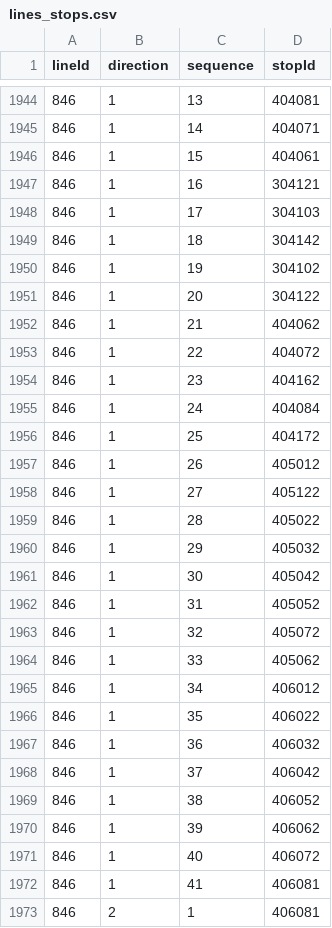
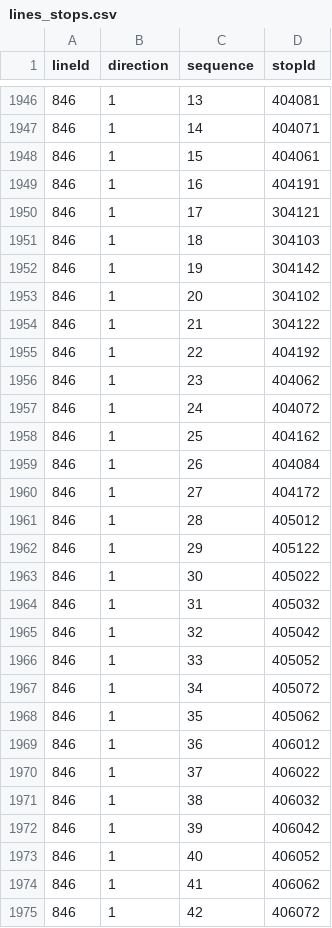
Before and after one commit to openstreetmap-si/bus-routes-osm-lpp, a CSV file: data/lpp/lines_stops.csv, drawn as a sheet; only a part is shown, gaps mark what is left out; the shorter side is filled out with more unchanged rows; the diff covers the shown part only.

```diff
--- a/data/lpp/lines_stops.csv
+++ b/data/lpp/lines_stops.csv
@@ -1946,27 +1948,28 @@
 846,1,15,404061
-846,1,16,304121
-846,1,17,304103
-846,1,18,304142
-846,1,19,304102
-846,1,20,304122
-846,1,21,404062
-846,1,22,404072
-846,1,23,404162
-846,1,24,404084
-846,1,25,404172
-846,1,26,405012
-846,1,27,405122
-846,1,28,405022
-846,1,29,405032
-846,1,30,405042
-846,1,31,405052
-846,1,32,405072
-846,1,33,405062
-846,1,34,406012
-846,1,35,406022
-846,1,36,406032
-846,1,37,406042
-846,1,38,406052
-846,1,39,406062
-846,1,40,406072
-846,1,41,406081
+846,1,16,404191
+846,1,17,304121
+846,1,18,304103
+846,1,19,304142
+846,1,20,304102
+846,1,21,304122
+846,1,22,404192
+846,1,23,404062
+846,1,24,404072
+846,1,25,404162
+846,1,26,404084
+846,1,27,404172
+846,1,28,405012
+846,1,29,405122
+846,1,30,405022
+846,1,31,405032
+846,1,32,405042
+846,1,33,405052
+846,1,34,405072
+846,1,35,405062
+846,1,36,406012
+846,1,37,406022
+846,1,38,406032
+846,1,39,406042
+846,1,40,406052
+846,1,41,406062
+846,1,42,406072
```
Also changed, not shown: 5 added rows and 40 edited cells elsewhere in this file, data/lpp/stops.csv.
